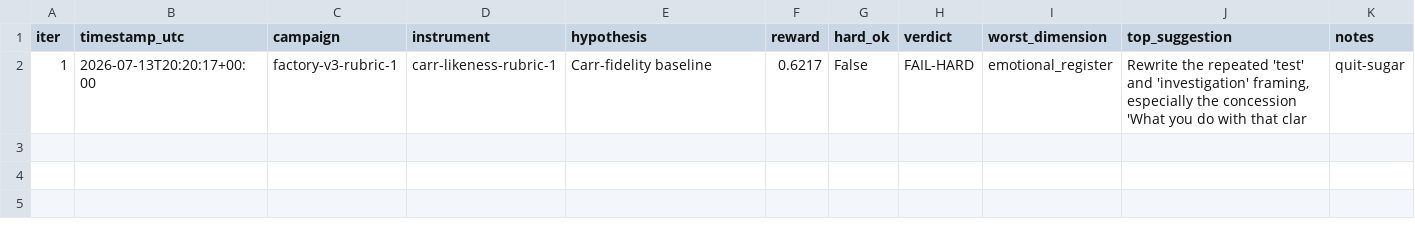
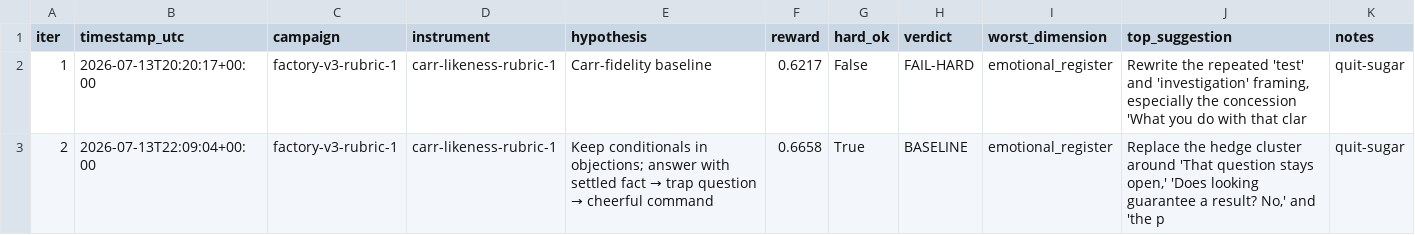
Before and after one commit to keyclaw6/Belief-changer, a TSV file: loop/results.tsv, drawn as a sheet.

Commit message:
iter-002: Keep conditionals in objections; answer with settled fact → trap question → cheerful command — BASELINE

```diff
--- a/loop/results.tsv
+++ b/loop/results.tsv
@@ -2 +2,2 @@ iter	timestamp_utc	campaign	instrument	hypothesis	reward	hard_ok	verdict	worst_d
 1	2026-07-13T20:20:17+00:00	factory-v3-rubric-1	carr-likeness-rubric-1	Carr-fidelity baseline	0.6217	False	FAIL-HARD	emotional_register	Rewrite the repeated 'test' and 'investigation' framing, especially the concession 'What you do with that clar	quit-sugar
+2	2026-07-13T22:09:04+00:00	factory-v3-rubric-1	carr-likeness-rubric-1	Keep conditionals in objections; answer with settled fact → trap question → cheerful command	0.6658	True	BASELINE	emotional_register	Replace the hedge cluster around 'That question stays open,' 'Does looking guarantee a result? No,' and 'the p	quit-sugar
```
Also changed, not shown: 14 other files.
